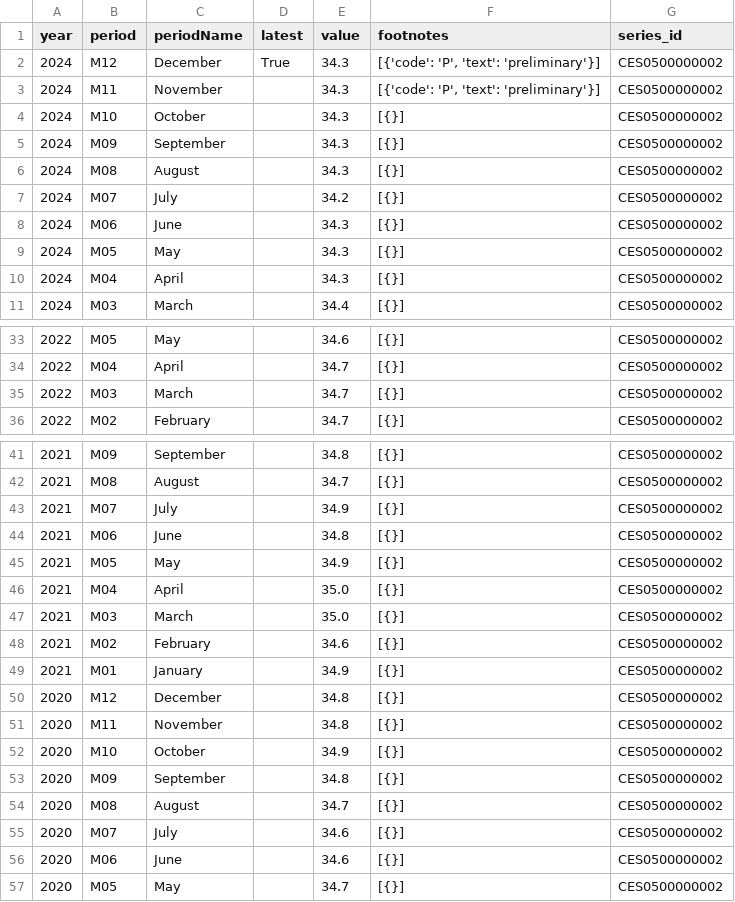
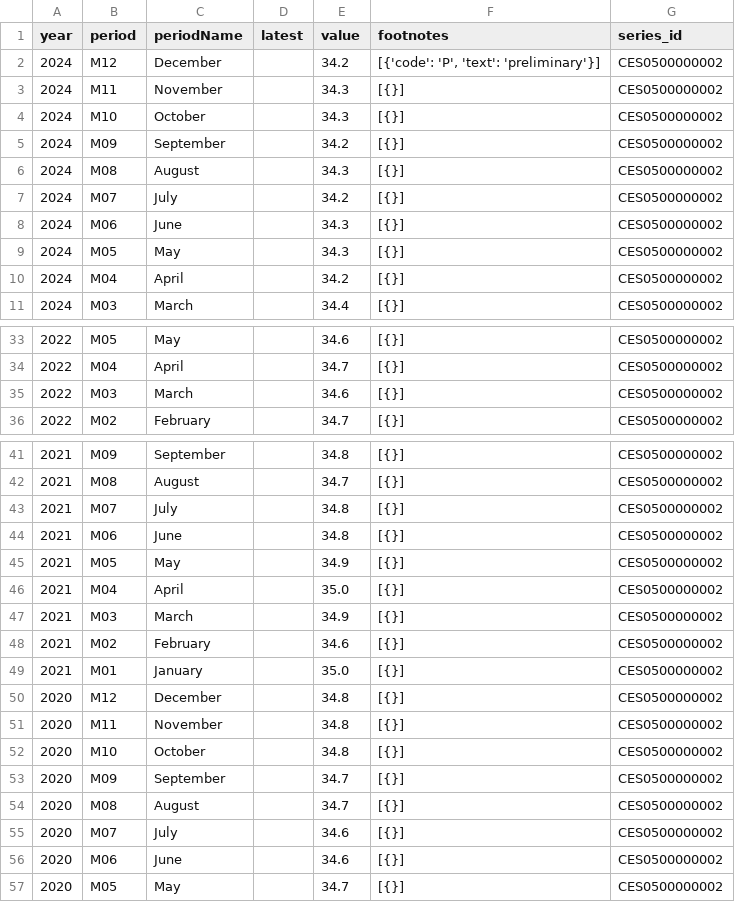
Before and after one commit to SaiLavanyaPuthila/ECON8320-SemesterProject, a CSV file: data/CES0500000002.csv, drawn as a sheet; only a part is shown, gaps mark what is left out; the diff covers the shown part only.

```diff
--- a/data/CES0500000002.csv
+++ b/data/CES0500000002.csv
@@ -1,6 +1,6 @@
 year,period,periodName,latest,value,footnotes,series_id
-2024,M12,December,True,34.3,"[{'code': 'P', 'text': 'preliminary'}]",CES0500000002
-2024,M11,November,,34.3,"[{'code': 'P', 'text': 'preliminary'}]",CES0500000002
+2024,M12,December,,34.2,"[{'code': 'P', 'text': 'preliminary'}]",CES0500000002
+2024,M11,November,,34.3,[{}],CES0500000002
 2024,M10,October,,34.3,[{}],CES0500000002
-2024,M09,September,,34.3,[{}],CES0500000002
+2024,M09,September,,34.2,[{}],CES0500000002
 2024,M08,August,,34.3,[{}],CES0500000002
@@ -9,3 +9,3 @@ year,period,periodName,latest,value,footnotes,series_id
 2024,M05,May,,34.3,[{}],CES0500000002
-2024,M04,April,,34.3,[{}],CES0500000002
+2024,M04,April,,34.2,[{}],CES0500000002
 2024,M03,March,,34.4,[{}],CES0500000002
@@ -34,3 +34,3 @@ year,period,periodName,latest,value,footnotes,series_id
 2022,M04,April,,34.7,[{}],CES0500000002
-2022,M03,March,,34.7,[{}],CES0500000002
+2022,M03,March,,34.6,[{}],CES0500000002
 2022,M02,February,,34.7,[{}],CES0500000002
@@ -42,3 +42,3 @@ year,period,periodName,latest,value,footnotes,series_id
 2021,M08,August,,34.7,[{}],CES0500000002
-2021,M07,July,,34.9,[{}],CES0500000002
+2021,M07,July,,34.8,[{}],CES0500000002
 2021,M06,June,,34.8,[{}],CES0500000002
@@ -46,9 +46,9 @@ year,period,periodName,latest,value,footnotes,series_id
 2021,M04,April,,35.0,[{}],CES0500000002
-2021,M03,March,,35.0,[{}],CES0500000002
+2021,M03,March,,34.9,[{}],CES0500000002
 2021,M02,February,,34.6,[{}],CES0500000002
-2021,M01,January,,34.9,[{}],CES0500000002
+2021,M01,January,,35.0,[{}],CES0500000002
 2020,M12,December,,34.8,[{}],CES0500000002
 2020,M11,November,,34.8,[{}],CES0500000002
-2020,M10,October,,34.9,[{}],CES0500000002
-2020,M09,September,,34.8,[{}],CES0500000002
+2020,M10,October,,34.8,[{}],CES0500000002
+2020,M09,September,,34.7,[{}],CES0500000002
 2020,M08,August,,34.7,[{}],CES0500000002
```
Also changed, not shown: 11 edited cells elsewhere in this file, data/CES0000000001.csv, data/CES0500000003.csv, 5 other files.
